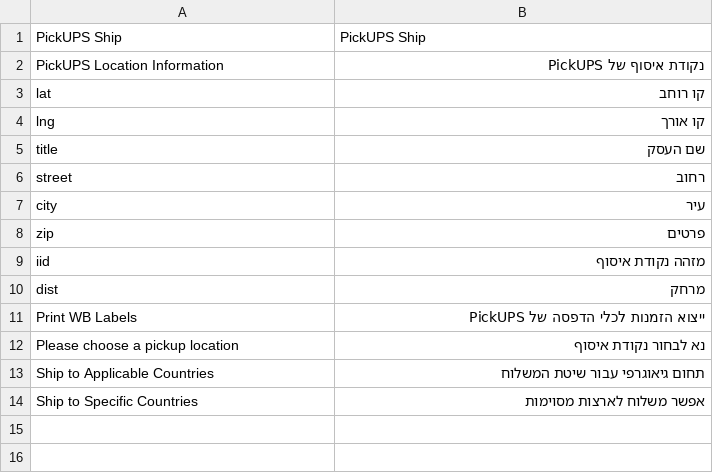
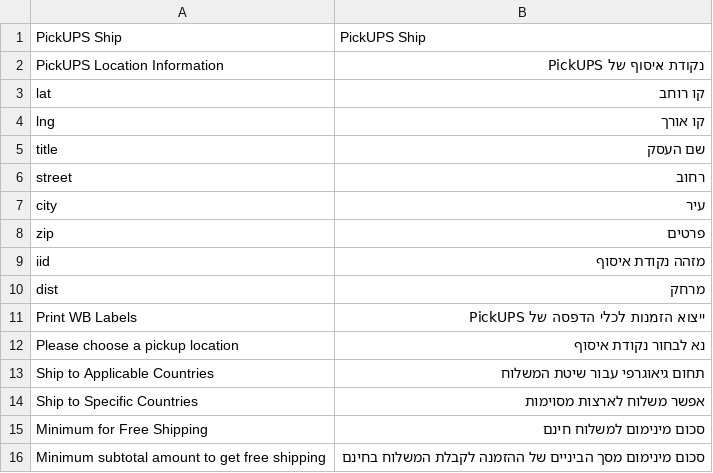
Before and after one commit to studioraz/magento2-pickup, a CSV file: i18n/he_IL.csv, drawn as a sheet.

Commit message:
translation, system configuration update

```diff
--- a/i18n/he_IL.csv
+++ b/i18n/he_IL.csv
@@ -14 +14,3 @@
 "Ship to Specific Countries","אפשר משלוח לארצות מסוימות"
+"Minimum for Free Shipping","סכום מינימום למשלוח חינם"
+"Minimum subtotal amount to get free shipping", "סכום מינימום מסך הביניים של ההזמנה לקבלת המשלוח בחינם"
```
Also changed, not shown: i18n/en_US.csv, 3 other files.
